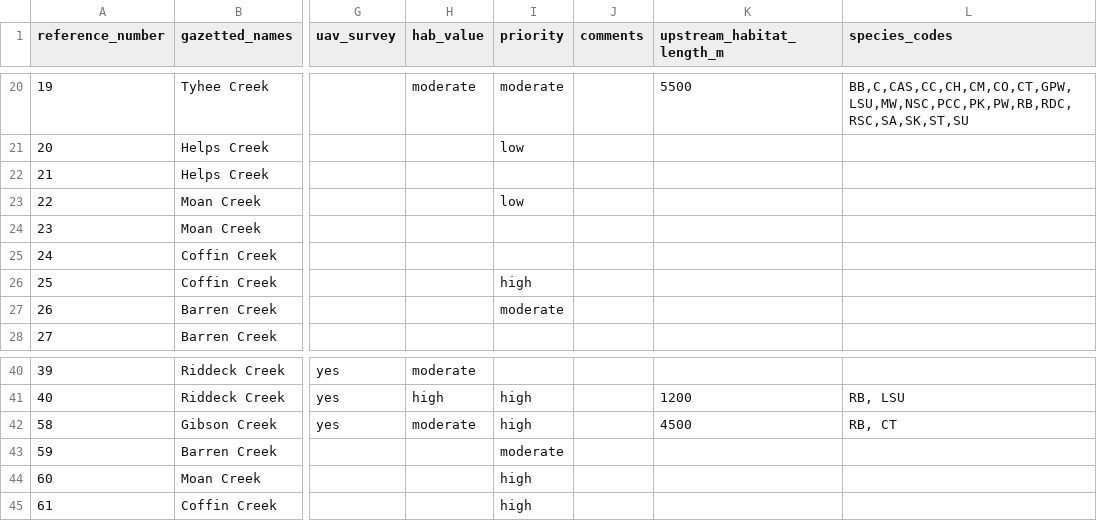
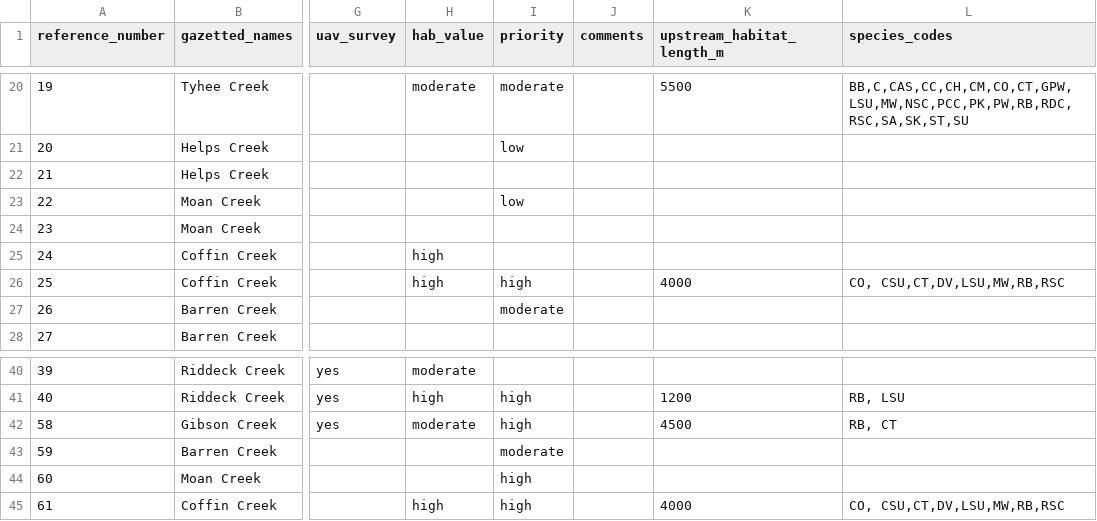
Before and after one commit to NewGraphEnvironment/fish_passage_bulkley_2020_reporting, a CSV file: data/habitat_confirmations_priorities.csv, drawn as a sheet; only a part is shown, gaps mark what is left out; the diff names each change by its address in the sheet, - before the commit and + after, or states it on an @@ line.

```diff
--- a/data/habitat_confirmations_priorities.csv
+++ b/data/habitat_confirmations_priorities.csv
-H25:H26 (hab_value): (empty)
+H25:H26 (hab_value): high
-K26 (upstream_habitat_length_m): (empty)
+K26 (upstream_habitat_length_m): 4000
-L26 (species_codes): (empty)
+L26 (species_codes): CO, CSU,CT,DV,LSU,MW,RB,RSC
-H45 (hab_value): (empty)
+H45 (hab_value): high
-K45 (upstream_habitat_length_m): (empty)
+K45 (upstream_habitat_length_m): 4000
-L45 (species_codes): (empty)
+L45 (species_codes): CO, CSU,CT,DV,LSU,MW,RB,RSC
```
Also changed, not shown: 2 other files.
